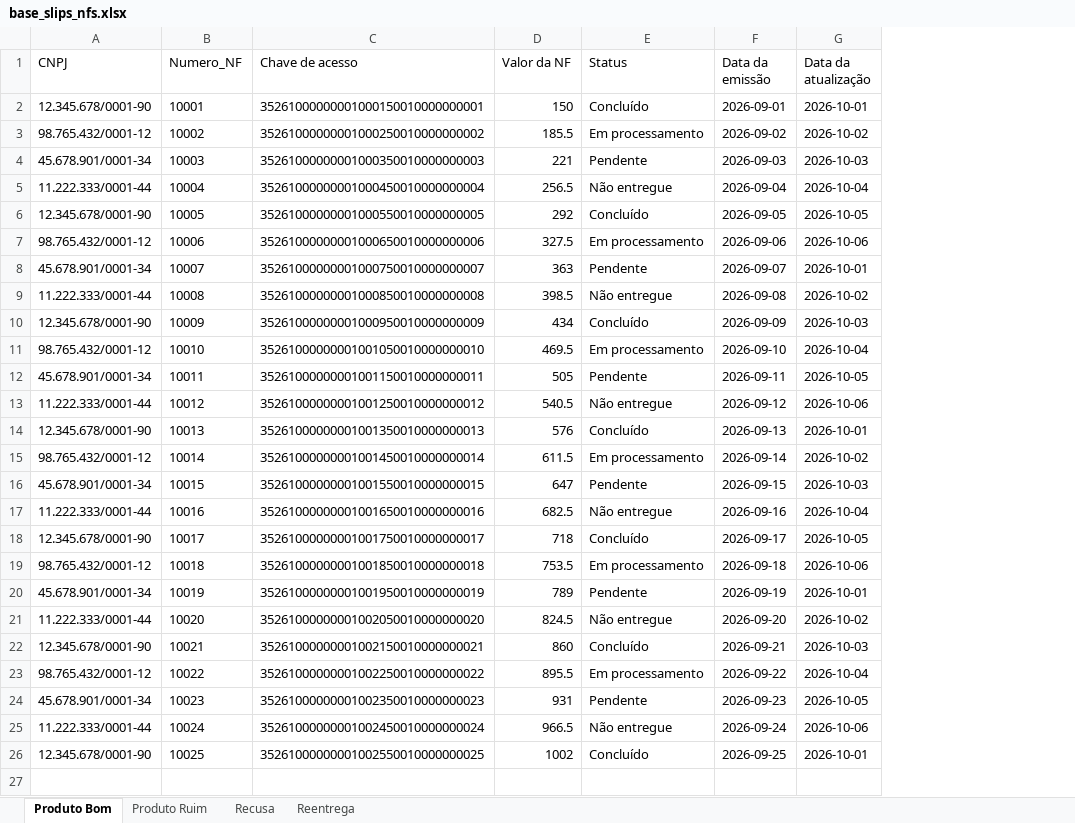
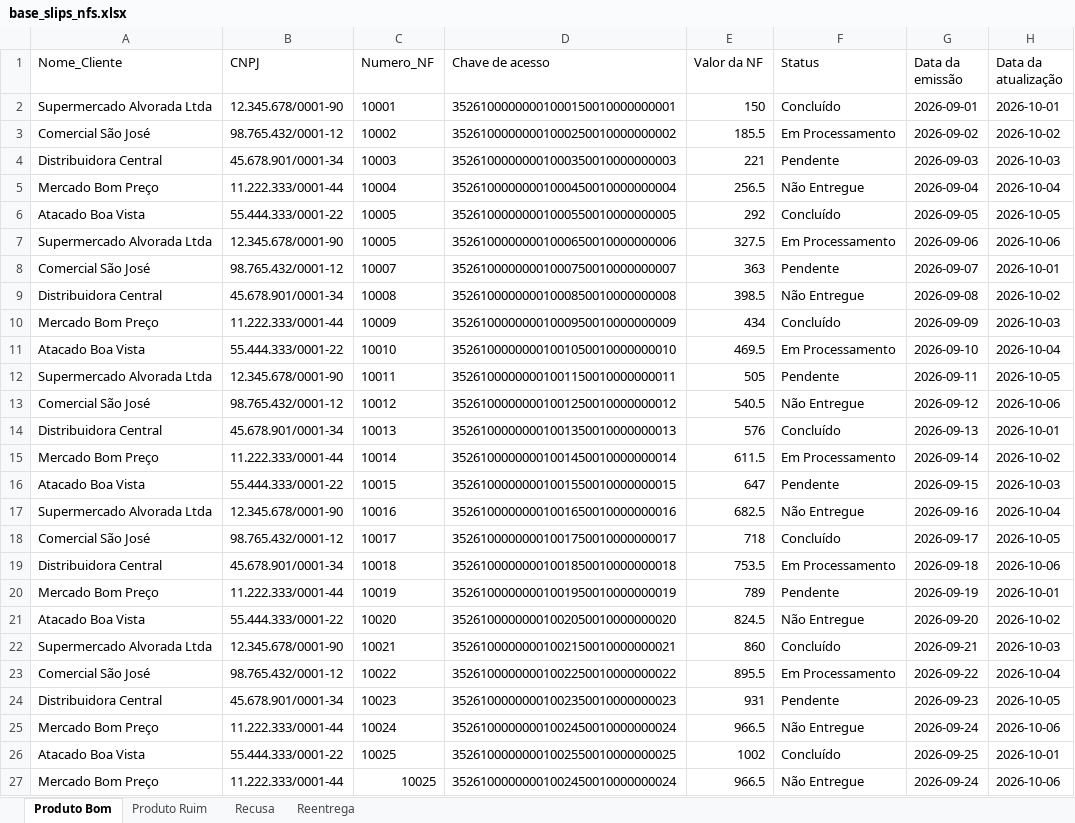
Before and after one commit to Rafael495146/consulta-de-nf, an Excel workbook: base_slips_nfs.xlsx, sheet Produto Bom, drawn as a sheet; values as stored, in another font and other column widths than the file's, no borders; addresses are those after the commit; the diff names each change by its address in the sheet, - before the commit and + after, or states it on an @@ line.

```diff
--- a/base_slips_nfs.xlsx (sheet Produto Bom)
+++ b/base_slips_nfs.xlsx (sheet Produto Bom)
+column A (Nome_Cliente), rows 2-26: Supermercado Alvorada Ltda | Comercial São José | Distribuidora Central | Mercado Bom Preço | Atacado Boa Vista | Supermercado Alvorada Ltda | Comercial São José | Distribuidora Central | Mercado Bom Preço | Atacado Boa Vista | Supermercado Alvorada Ltda | Comercial São José | Distribuidora Central | Mercado Bom Preço | Atacado Boa Vista | Supermercado Alvorada Ltda | Comercial São José | Distribuidora Central | Mercado Bom Preço | Atacado Boa Vista | Supermercado Alvorada Ltda | Comercial São José | Distribuidora Central | Mercado Bom Preço | Atacado Boa Vista
-F3 (Status): Em processamento
+F3 (Status): Em Processamento
-F5 (Status): Não entregue
+F5 (Status): Não Entregue
-B6 (CNPJ): 12.345.678/0001-90
+B6 (CNPJ): 55.444.333/0001-22
-B7 (CNPJ): 98.765.432/0001-12
+B7 (CNPJ): 12.345.678/0001-90
-C7 (Numero_NF): 10006
+C7 (Numero_NF): 10005
-F7 (Status): Em processamento
+F7 (Status): Em Processamento
-B8 (CNPJ): 45.678.901/0001-34
+B8 (CNPJ): 98.765.432/0001-12
-B9 (CNPJ): 11.222.333/0001-44
+B9 (CNPJ): 45.678.901/0001-34
-F9 (Status): Não entregue
+F9 (Status): Não Entregue
-B10 (CNPJ): 12.345.678/0001-90
+B10 (CNPJ): 11.222.333/0001-44
-B11 (CNPJ): 98.765.432/0001-12
+B11 (CNPJ): 55.444.333/0001-22
-F11 (Status): Em processamento
+F11 (Status): Em Processamento
-B12 (CNPJ): 45.678.901/0001-34
+B12 (CNPJ): 12.345.678/0001-90
-B13 (CNPJ): 11.222.333/0001-44
+B13 (CNPJ): 98.765.432/0001-12
-F13 (Status): Não entregue
+F13 (Status): Não Entregue
-B14 (CNPJ): 12.345.678/0001-90
+B14 (CNPJ): 45.678.901/0001-34
-B15 (CNPJ): 98.765.432/0001-12
+B15 (CNPJ): 11.222.333/0001-44
-F15 (Status): Em processamento
+F15 (Status): Em Processamento
-B16 (CNPJ): 45.678.901/0001-34
+B16 (CNPJ): 55.444.333/0001-22
-B17 (CNPJ): 11.222.333/0001-44
+B17 (CNPJ): 12.345.678/0001-90
-F17 (Status): Não entregue
+F17 (Status): Não Entregue
-B18 (CNPJ): 12.345.678/0001-90
+B18 (CNPJ): 98.765.432/0001-12
-B19 (CNPJ): 98.765.432/0001-12
+B19 (CNPJ): 45.678.901/0001-34
-F19 (Status): Em processamento
+F19 (Status): Em Processamento
-B20 (CNPJ): 45.678.901/0001-34
+B20 (CNPJ): 11.222.333/0001-44
-B21 (CNPJ): 11.222.333/0001-44
+B21 (CNPJ): 55.444.333/0001-22
-F21 (Status): Não entregue
+F21 (Status): Não Entregue
-F23 (Status): Em processamento
+F23 (Status): Em Processamento
-F25 (Status): Não entregue
+F25 (Status): Não Entregue
-B26 (CNPJ): 12.345.678/0001-90
+B26 (CNPJ): 55.444.333/0001-22
+row 27: Mercado Bom Preço | 11.222.333/0001-44 | 10025 | 35261000000001002450010000000024 | 966.5 | Não Entregue | 2026-09-24 | 2026-10-06
```
Also changed, not shown: sheet Produto Ruim, sheet Recusa, sheet Reentrega, 2 other files.
